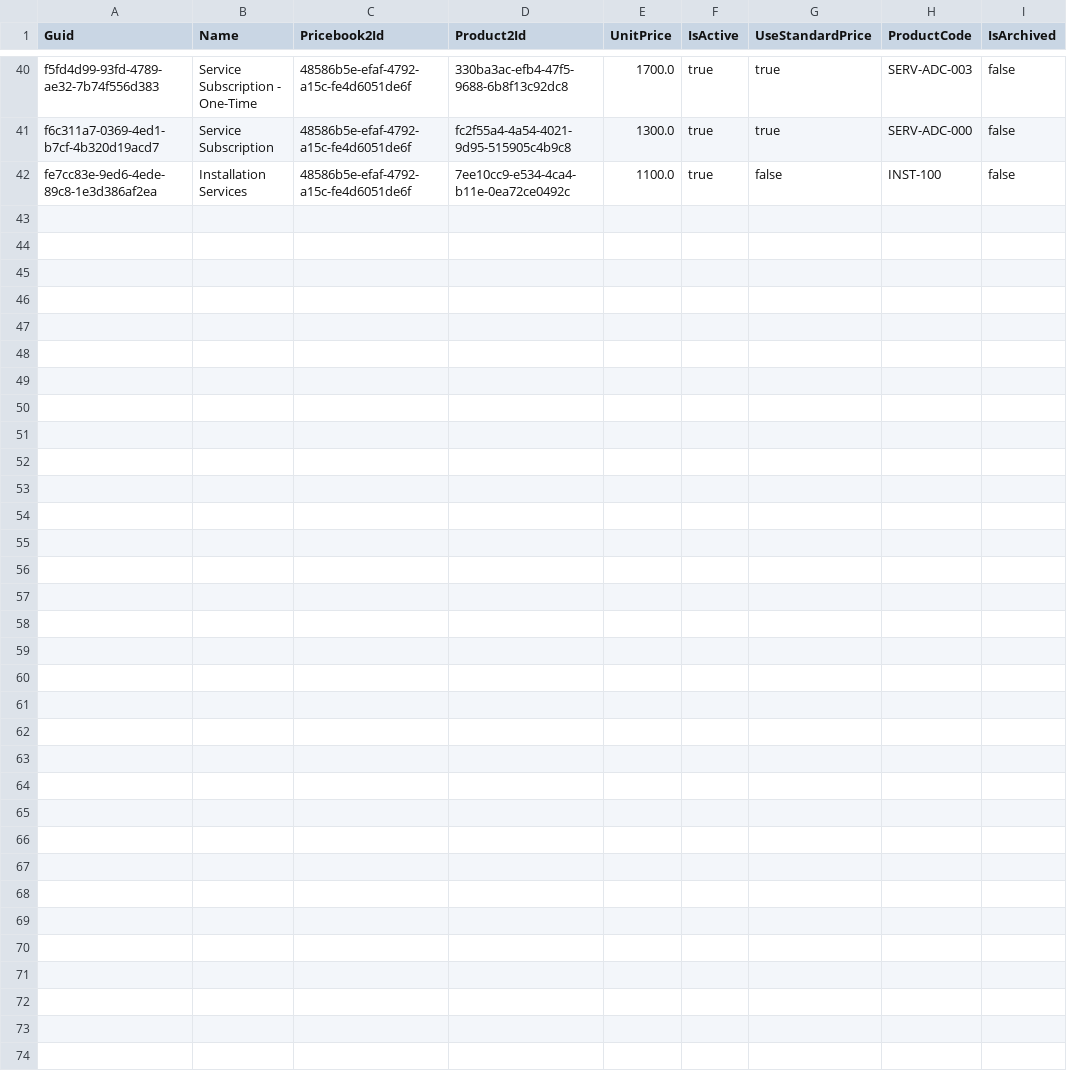
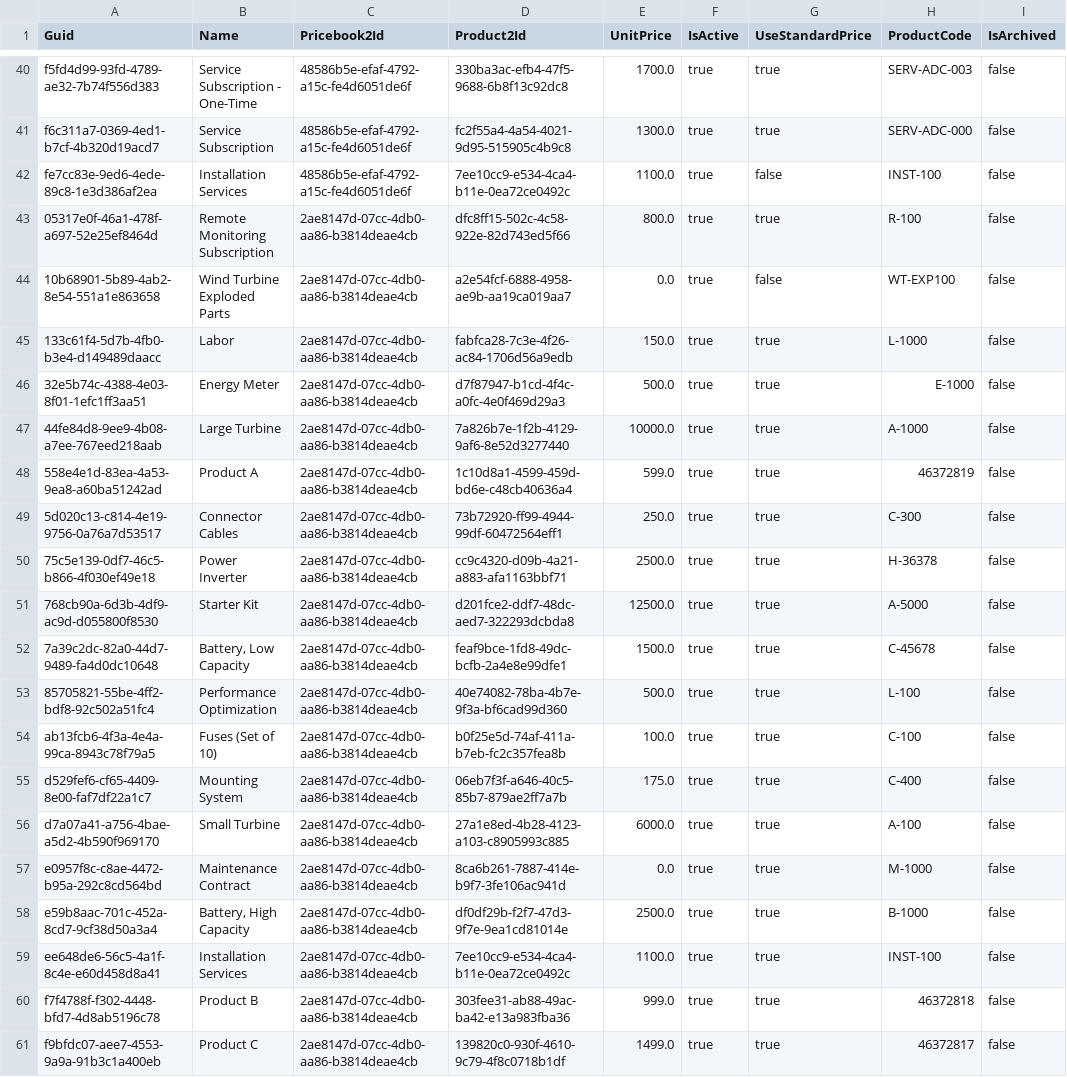
Before and after one commit to agromovsky/sf_repo_small, a CSV file: PricebookEntry.csv, drawn as a sheet; only a part is shown, gaps mark what is left out; the diff names each change by its address in the sheet, - before the commit and + after, or states it on an @@ line.

```diff
--- a/PricebookEntry.csv
+++ b/PricebookEntry.csv
+row 43: 05317e0f-46a1-478f-a697-52e25ef8464d | Remote Monitoring Subscription | 2ae8147d-07cc-4db0-aa86-b3814deae4cb | dfc8ff15-502c-4c58-922e-82d743ed5f66 | 800.0 | true | true | R-100 | false
+row 44: 10b68901-5b89-4ab2-8e54-551a1e863658 | Wind Turbine Exploded Parts | 2ae8147d-07cc-4db0-aa86-b3814deae4cb | a2e54fcf-6888-4958-ae9b-aa19ca019aa7 | 0.0 | true | false | WT-EXP100 | false
+row 45: 133c61f4-5d7b-4fb0-b3e4-d149489daacc | Labor | 2ae8147d-07cc-4db0-aa86-b3814deae4cb | fabfca28-7c3e-4f26-ac84-1706d56a9edb | 150.0 | true | true | L-1000 | false
+row 46: 32e5b74c-4388-4e03-8f01-1efc1ff3aa51 | Energy Meter | 2ae8147d-07cc-4db0-aa86-b3814deae4cb | d7f87947-b1cd-4f4c-a0fc-4e0f469d29a3 | 500.0 | true | true | E-1000 | false
+row 47: 44fe84d8-9ee9-4b08-a7ee-767eed218aab | Large Turbine | 2ae8147d-07cc-4db0-aa86-b3814deae4cb | 7a826b7e-1f2b-4129-9af6-8e52d3277440 | 10000.0 | true | true | A-1000 | false
+row 48: 558e4e1d-83ea-4a53-9ea8-a60ba51242ad | Product A | 2ae8147d-07cc-4db0-aa86-b3814deae4cb | 1c10d8a1-4599-459d-bd6e-c48cb40636a4 | 599.0 | true | true | 46372819 | false
+row 49: 5d020c13-c814-4e19-9756-0a76a7d53517 | Connector Cables | 2ae8147d-07cc-4db0-aa86-b3814deae4cb | 73b72920-ff99-4944-99df-60472564eff1 | 250.0 | true | true | C-300 | false
+row 50: 75c5e139-0df7-46c5-b866-4f030ef49e18 | Power Inverter | 2ae8147d-07cc-4db0-aa86-b3814deae4cb | cc9c4320-d09b-4a21-a883-afa1163bbf71 | 2500.0 | true | true | H-36378 | false
+row 51: 768cb90a-6d3b-4df9-ac9d-d055800f8530 | Starter Kit | 2ae8147d-07cc-4db0-aa86-b3814deae4cb | d201fce2-ddf7-48dc-aed7-322293dcbda8 | 12500.0 | true | true | A-5000 | false
+row 52: 7a39c2dc-82a0-44d7-9489-fa4d0dc10648 | Battery, Low Capacity | 2ae8147d-07cc-4db0-aa86-b3814deae4cb | feaf9bce-1fd8-49dc-bcfb-2a4e8e99dfe1 | 1500.0 | true | true | C-45678 | false
+row 53: 85705821-55be-4ff2-bdf8-92c502a51fc4 | Performance Optimization | 2ae8147d-07cc-4db0-aa86-b3814deae4cb | 40e74082-78ba-4b7e-9f3a-bf6cad99d360 | 500.0 | true | true | L-100 | false
+row 54: ab13fcb6-4f3a-4e4a-99ca-8943c78f79a5 | Fuses (Set of 10) | 2ae8147d-07cc-4db0-aa86-b3814deae4cb | b0f25e5d-74af-411a-b7eb-fc2c357fea8b | 100.0 | true | true | C-100 | false
+row 55: d529fef6-cf65-4409-8e00-faf7df22a1c7 | Mounting System | 2ae8147d-07cc-4db0-aa86-b3814deae4cb | 06eb7f3f-a646-40c5-85b7-879ae2ff7a7b | 175.0 | true | true | C-400 | false
+row 56: d7a07a41-a756-4bae-a5d2-4b590f969170 | Small Turbine | 2ae8147d-07cc-4db0-aa86-b3814deae4cb | 27a1e8ed-4b28-4123-a103-c8905993c885 | 6000.0 | true | true | A-100 | false
+row 57: e0957f8c-c8ae-4472-b95a-292c8cd564bd | Maintenance Contract | 2ae8147d-07cc-4db0-aa86-b3814deae4cb | 8ca6b261-7887-414e-b9f7-3fe106ac941d | 0.0 | true | true | M-1000 | false
+row 58: e59b8aac-701c-452a-8cd7-9cf38d50a3a4 | Battery, High Capacity | 2ae8147d-07cc-4db0-aa86-b3814deae4cb | df0df29b-f2f7-47d3-9f7e-9ea1cd81014e | 2500.0 | true | true | B-1000 | false
+row 59: ee648de6-56c5-4a1f-8c4e-e60d458d8a41 | Installation Services | 2ae8147d-07cc-4db0-aa86-b3814deae4cb | 7ee10cc9-e534-4ca4-b11e-0ea72ce0492c | 1100.0 | true | true | INST-100 | false
+row 60: f7f4788f-f302-4448-bfd7-4d8ab5196c78 | Product B | 2ae8147d-07cc-4db0-aa86-b3814deae4cb | 303fee31-ab88-49ac-ba42-e13a983fba36 | 999.0 | true | true | 46372818 | false
+row 61: f9bfdc07-aee7-4553-9a9a-91b3c1a400eb | Product C | 2ae8147d-07cc-4db0-aa86-b3814deae4cb | 139820c0-930f-4610-9c79-4f8c0718b1df | 1499.0 | true | true | 46372817 | false
```
